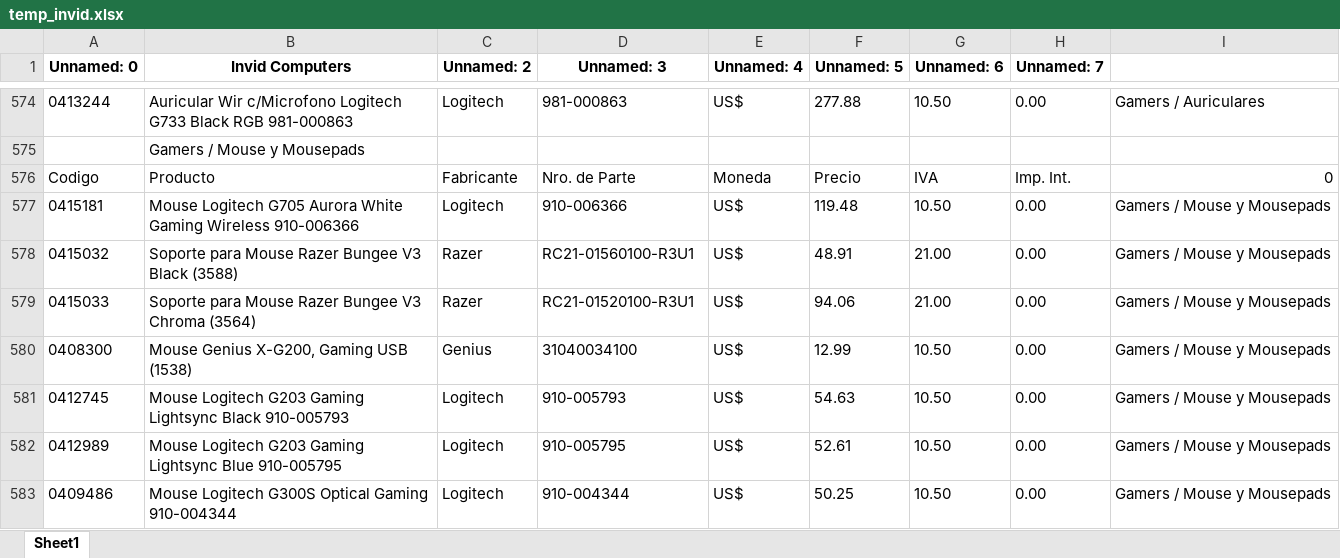
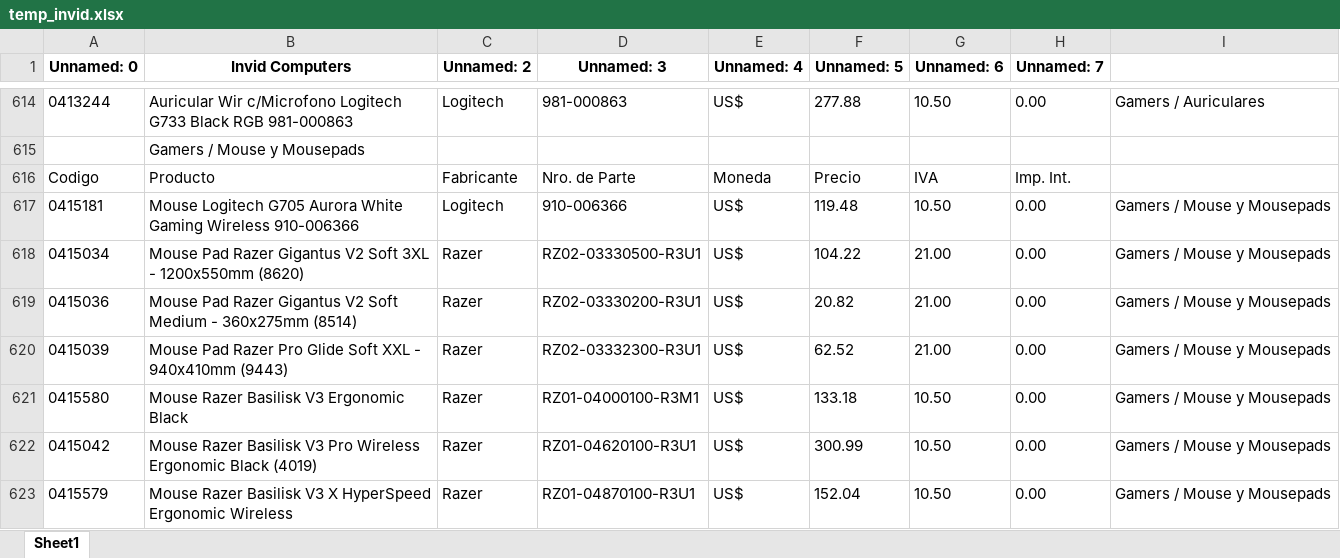
Before and after one commit to Mariano-RA/Repo-Python-DB-DottAPI, an Excel workbook: archivosPorCargar/temporales/temp_invid.xlsx, sheet Sheet1, drawn as a sheet; only a part is shown, gaps mark what is left out; the shorter side is filled out with more unchanged rows; values as stored, in another font and other column widths than the file's, no borders; addresses are those after the commit; the diff covers the shown part only; the diff names each change by its address in the sheet, - before the commit and + after, or states it on an @@ line.

```diff
--- a/archivosPorCargar/temporales/temp_invid.xlsx (sheet Sheet1)
+++ b/archivosPorCargar/temporales/temp_invid.xlsx (sheet Sheet1)
-I616: 0
+I616: (empty)
+row 618: 0415034 | Mouse Pad Razer Gigantus V2 Soft 3XL - 1200x550mm (8620) | Razer | RZ02-03330500-R3U1 | US$ | 104.22 | 21.00 | 0.00 | Gamers / Mouse y Mousepads
+row 619: 0415036 | Mouse Pad Razer Gigantus V2 Soft Medium - 360x275mm (8514) | Razer | RZ02-03330200-R3U1 | US$ | 20.82 | 21.00 | 0.00 | Gamers / Mouse y Mousepads
+row 620: 0415039 | Mouse Pad Razer Pro Glide Soft XXL - 940x410mm (9443) | Razer | RZ02-03332300-R3U1 | US$ | 62.52 | 21.00 | 0.00 | Gamers / Mouse y Mousepads
+row 621: 0415580 | Mouse Razer Basilisk V3 Ergonomic Black | Razer | RZ01-04000100-R3M1 | US$ | 133.18 | 10.50 | 0.00 | Gamers / Mouse y Mousepads
+row 622: 0415042 | Mouse Razer Basilisk V3 Pro Wireless Ergonomic Black (4019) | Razer | RZ01-04620100-R3U1 | US$ | 300.99 | 10.50 | 0.00 | Gamers / Mouse y Mousepads
+row 623: 0415579 | Mouse Razer Basilisk V3 X HyperSpeed Ergonomic Wireless | Razer | RZ01-04870100-R3U1 | US$ | 152.04 | 10.50 | 0.00 | Gamers / Mouse y Mousepads
```
Also changed, not shown: 79 added rows, 16 removed rows and 357 edited cells elsewhere in this sheet, archivosPorCargar/temporales/temp_eikon.xlsx, archivosPorCargar/temporales/temp_elit.xlsx, 18 other files.
